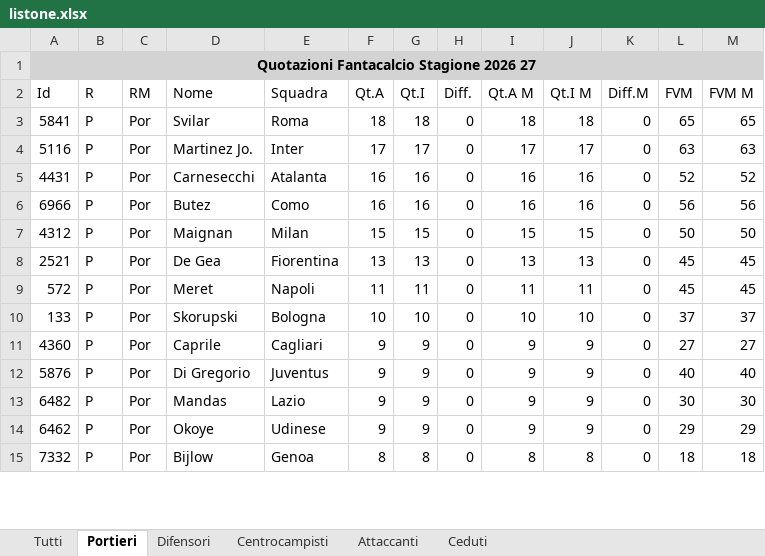
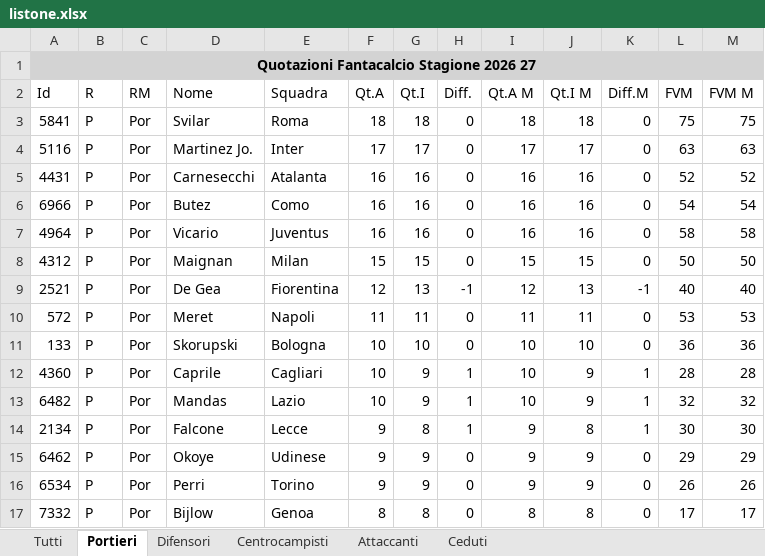
Before and after one commit to AS52206/fantatool-app, an Excel workbook: data/2026-2027/mantra/listone.xlsx, sheet Portieri, drawn as a sheet; only a part is shown; values as stored, in another font and other column widths than the file's, no borders; removed rows and columns are numbered as before the commit, all else as after; the diff covers the shown part only; the diff names each change by its address in the sheet, - before the commit and + after, or states it on an @@ line.

```diff
--- a/data/2026-2027/mantra/listone.xlsx (sheet Portieri)
+++ b/data/2026-2027/mantra/listone.xlsx (sheet Portieri)
-L3 (FVM): 65
+L3 (FVM): 75
-M3 (FVM M): 65
+M3 (FVM M): 75
-L6 (FVM): 56
+L6 (FVM): 54
-M6 (FVM M): 56
+M6 (FVM M): 54
+row 7: 4964 | P | Por | Vicario | Juventus | 16 | 16 | 0 | 16 | 16 | 0 | 58 | 58
-F9 (Qt.A): 13
+F9 (Qt.A): 12
-H9 (Diff.): 0
+H9 (Diff.): -1
-I9 (Qt.A M): 13
+I9 (Qt.A M): 12
-K9 (Diff.M): 0
+K9 (Diff.M): -1
-L9 (FVM): 45
+L9 (FVM): 40
-M9 (FVM M): 45
+M9 (FVM M): 40
-L10 (FVM): 45
+L10 (FVM): 53
-M10 (FVM M): 45
+M10 (FVM M): 53
-L11 (FVM): 37
+L11 (FVM): 36
-M11 (FVM M): 37
+M11 (FVM M): 36
-F12 (Qt.A): 9
+F12 (Qt.A): 10
-H12 (Diff.): 0
+H12 (Diff.): 1
-I12 (Qt.A M): 9
+I12 (Qt.A M): 10
-K12 (Diff.M): 0
+K12 (Diff.M): 1
-L12 (FVM): 27
+L12 (FVM): 28
-M12 (FVM M): 27
+M12 (FVM M): 28
-row 12: 5876 | P | Por | Di Gregorio | Juventus | 9 | 9 | 0 | 9 | 9 | 0 | 40 | 40
-F13 (Qt.A): 9
+F13 (Qt.A): 10
-H13 (Diff.): 0
+H13 (Diff.): 1
-I13 (Qt.A M): 9
+I13 (Qt.A M): 10
-K13 (Diff.M): 0
+K13 (Diff.M): 1
-L13 (FVM): 30
+L13 (FVM): 32
-M13 (FVM M): 30
+M13 (FVM M): 32
+row 14: 2134 | P | Por | Falcone | Lecce | 9 | 8 | 1 | 9 | 8 | 1 | 30 | 30
+row 16: 6534 | P | Por | Perri | Torino | 9 | 9 | 0 | 9 | 9 | 0 | 26 | 26
-L17 (FVM): 18
+L17 (FVM): 17
-M17 (FVM M): 18
+M17 (FVM M): 17
```
Also changed, not shown: 7 added rows, 5 removed rows and 16 edited cells elsewhere in this sheet, sheet Tutti, sheet Centrocampisti, sheet Difensori, sheet Attaccanti, sheet Ceduti, 2 other files.
